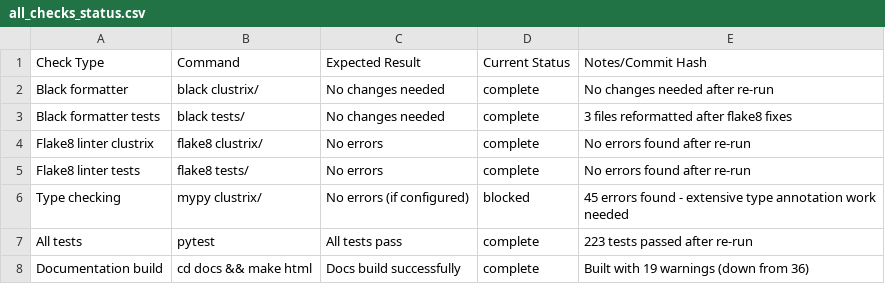
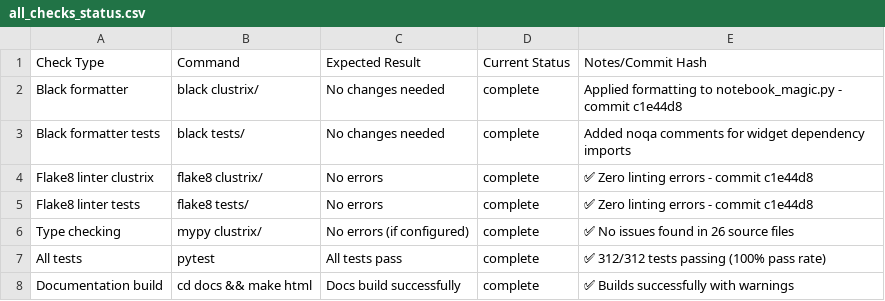
Before and after one commit to ContextLab/clustrix, a CSV file: notes/all_checks_status.csv, drawn as a sheet.

```diff
--- a/notes/all_checks_status.csv
+++ b/notes/all_checks_status.csv
@@ -1,8 +1,8 @@
 Check Type,Command,Expected Result,Current Status,Notes/Commit Hash
-Black formatter,black clustrix/,No changes needed,complete,No changes needed after re-run
-Black formatter tests,black tests/,No changes needed,complete,3 files reformatted after flake8 fixes
-Flake8 linter clustrix,flake8 clustrix/,No errors,complete,No errors found after re-run
-Flake8 linter tests,flake8 tests/,No errors,complete,No errors found after re-run
-Type checking,mypy clustrix/,No errors (if configured),blocked,45 errors found - extensive type annotation work needed
-All tests,pytest,All tests pass,complete,223 tests passed after re-run
-Documentation build,cd docs && make html,Docs build successfully,complete,Built with 19 warnings (down from 36)
+Black formatter,black clustrix/,No changes needed,complete,Applied formatting to notebook_magic.py - commit c1e44d8
+Black formatter tests,black tests/,No changes needed,complete,Added noqa comments for widget dependency imports
+Flake8 linter clustrix,flake8 clustrix/,No errors,complete,✅ Zero linting errors - commit c1e44d8
+Flake8 linter tests,flake8 tests/,No errors,complete,✅ Zero linting errors - commit c1e44d8
+Type checking,mypy clustrix/,No errors (if configured),complete,✅ No issues found in 26 source files
+All tests,pytest,All tests pass,complete,✅ 312/312 tests passing (100% pass rate)
+Documentation build,cd docs && make html,Docs build successfully,complete,✅ Builds successfully with warnings
```
Also changed, not shown: 3 other files.
